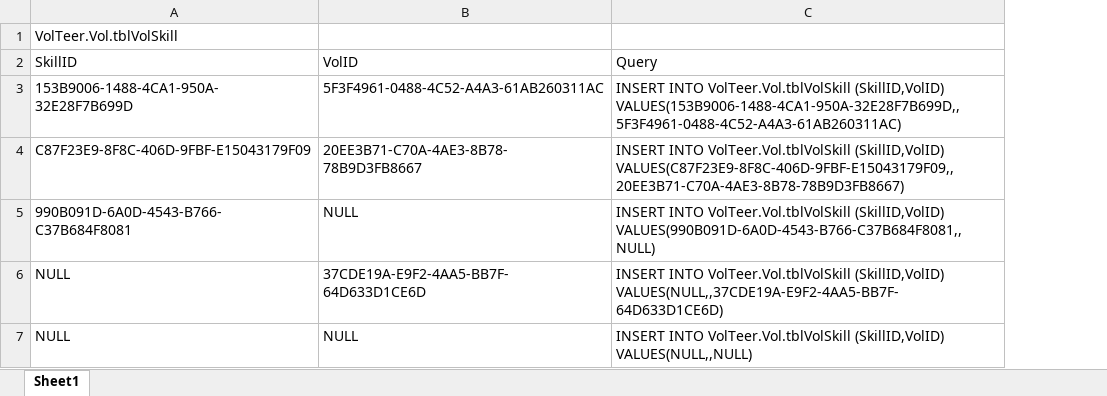
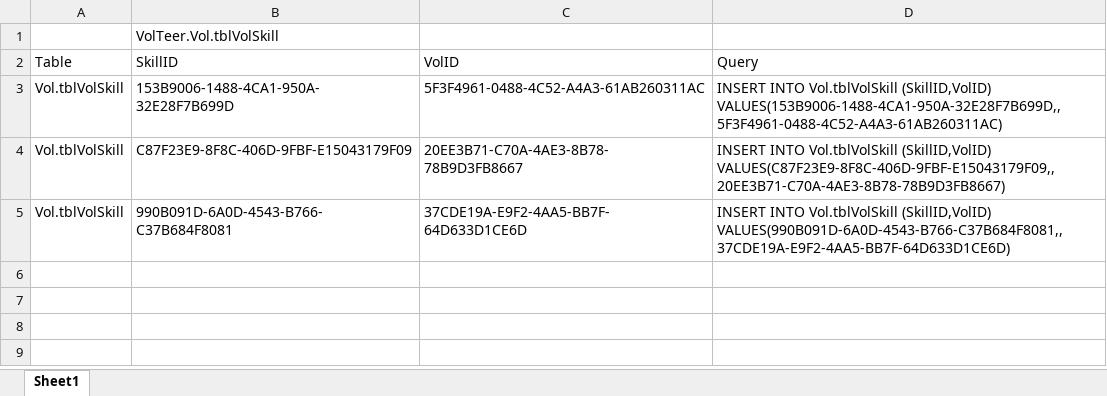
Before and after one commit to CISC181/VolTeerNET, an Excel workbook: UT.Vol.BLL/HelperFiles/VolSkill.xlsx, sheet Sheet1, drawn as a sheet; values as stored, in another font and other column widths than the file's, no borders; removed rows and columns are numbered as before the commit, all else as after; the diff names each change by its address in the sheet, - before the commit and + after, or states it on an @@ line.

```diff
--- a/UT.Vol.BLL/HelperFiles/VolSkill.xlsx (sheet Sheet1)
+++ b/UT.Vol.BLL/HelperFiles/VolSkill.xlsx (sheet Sheet1)
+column A (Table), rows 3-5: all Vol.tblVolSkill
-column C (Query), rows 3-5: INSERT INTO VolTeer.Vol.tblVolSkill (SkillID,VolID) VALUES(153B9006-1488-4CA1-950A-32E28F7B699D,,5F3F4961-0488-4C52-A4A3-61AB260311AC) | INSERT INTO VolTeer.Vol.tblVolSkill (SkillID,VolID) VALUES(C87F23E9-8F8C-406D-9FBF-E15043179F09,,20EE3B71-C70A-4AE3-8B78-78B9D3FB8667) | INSERT INTO VolTeer.Vol.tblVolSkill (SkillID,VolID) VALUES(990B091D-6A0D-4543-B766-C37B684F8081,,NULL)
+column D (Query), rows 3-5: INSERT INTO Vol.tblVolSkill (SkillID,VolID) VALUES(153B9006-1488-4CA1-950A-32E28F7B699D,,5F3F4961-0488-4C52-A4A3-61AB260311AC) | INSERT INTO Vol.tblVolSkill (SkillID,VolID) VALUES(C87F23E9-8F8C-406D-9FBF-E15043179F09,,20EE3B71-C70A-4AE3-8B78-78B9D3FB8667) | INSERT INTO Vol.tblVolSkill (SkillID,VolID) VALUES(990B091D-6A0D-4543-B766-C37B684F8081,,37CDE19A-E9F2-4AA5-BB7F-64D633D1CE6D)
-C5 (VolID): NULL
+C5 (VolID): 37CDE19A-E9F2-4AA5-BB7F-64D633D1CE6D
-row 6: NULL | 37CDE19A-E9F2-4AA5-BB7F-64D633D1CE6D | INSERT INTO VolTeer.Vol.tblVolSkill (SkillID,VolID) VALUES(NULL,,37CDE19A-E9F2-4AA5-BB7F-64D633D1CE6D)
-row 7: NULL | NULL | INSERT INTO VolTeer.Vol.tblVolSkill (SkillID,VolID) VALUES(NULL,,NULL)
```
Also changed, not shown: UT.Vol.BLL/HelperFiles/Skill.xlsx, UT.Vol.BLL/HelperFiles/VolState.xlsx.
